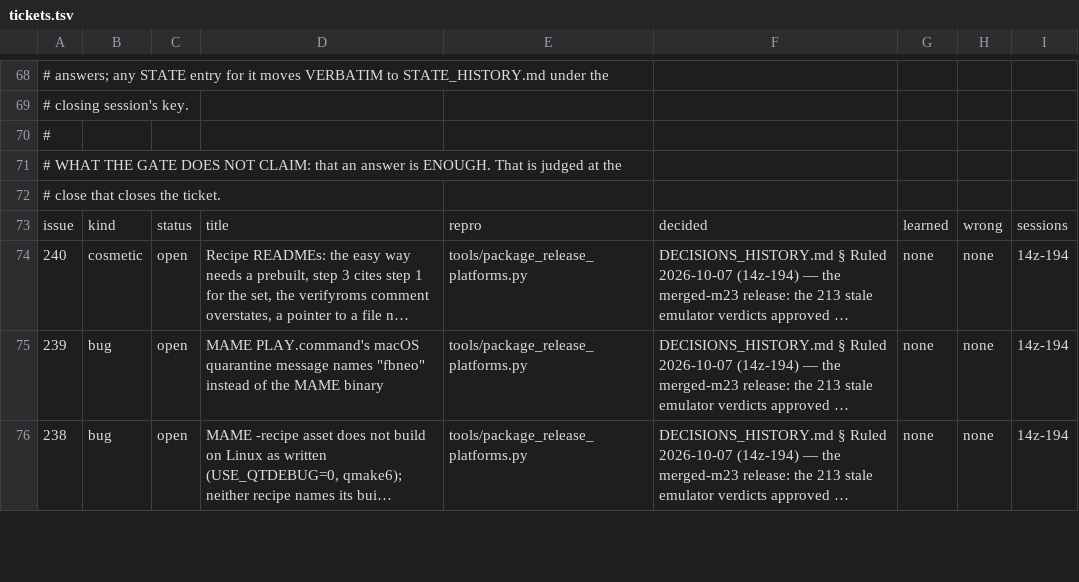
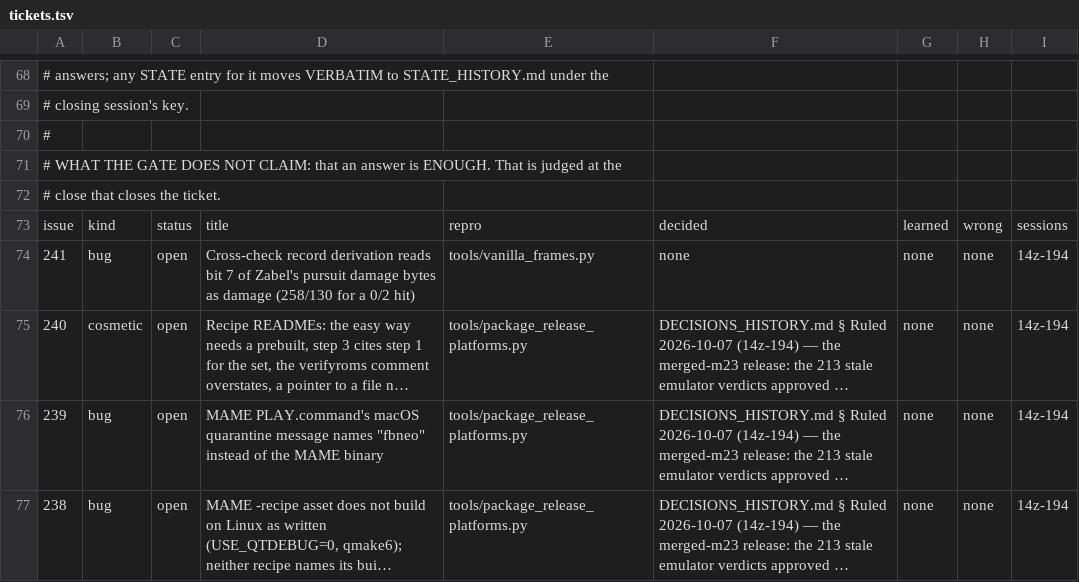
Before and after one commit to DefinitelyFrenchName/VampireSaved, a TSV file: docs/project/tickets.tsv, drawn as a sheet; only a part is shown, gaps mark what is left out; long unchanged cells end in …; the diff names each change by its address in the sheet, - before the commit and + after, or states it on an @@ line.

```diff
--- a/docs/project/tickets.tsv
+++ b/docs/project/tickets.tsv
+row 74: 241 | bug | open | Cross-check record derivation reads bit 7 of Zabel's pursuit damage bytes as damage (258/130 for a 0/2 hit) | tools/vanilla_frames.py | none | none | none | 14z-194
```
Also changed, not shown: docs/project/tickets_github.tsv, 6 other files.
